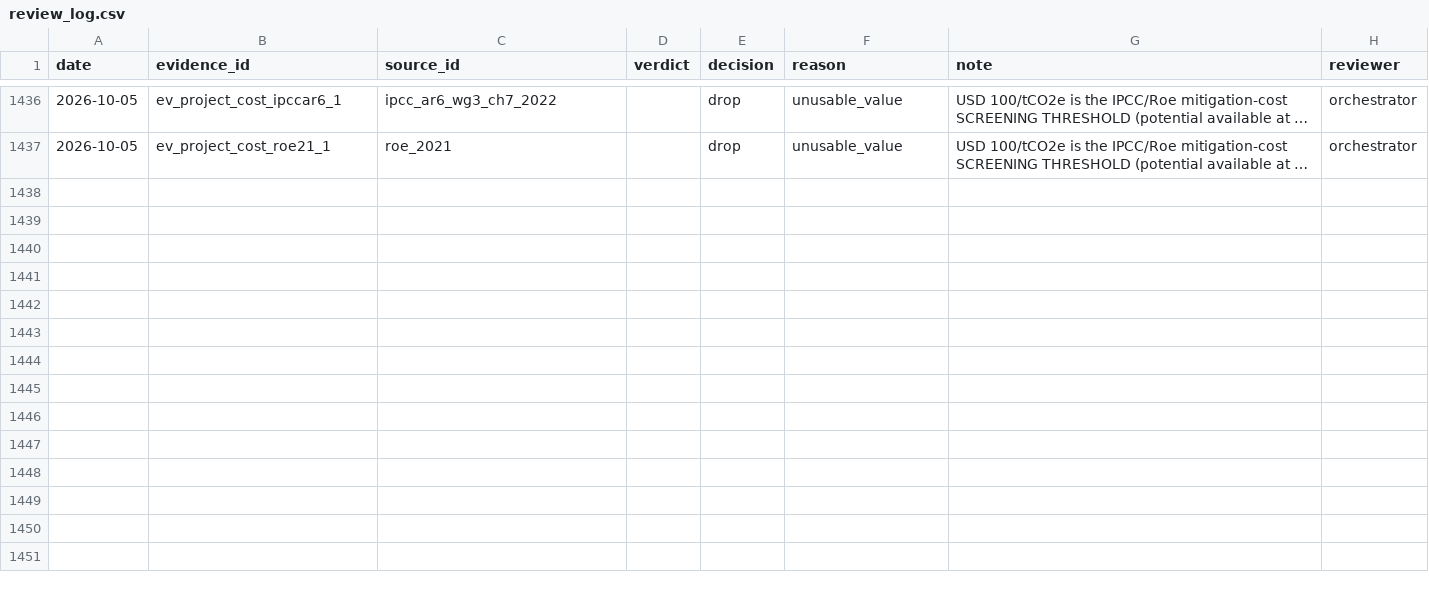
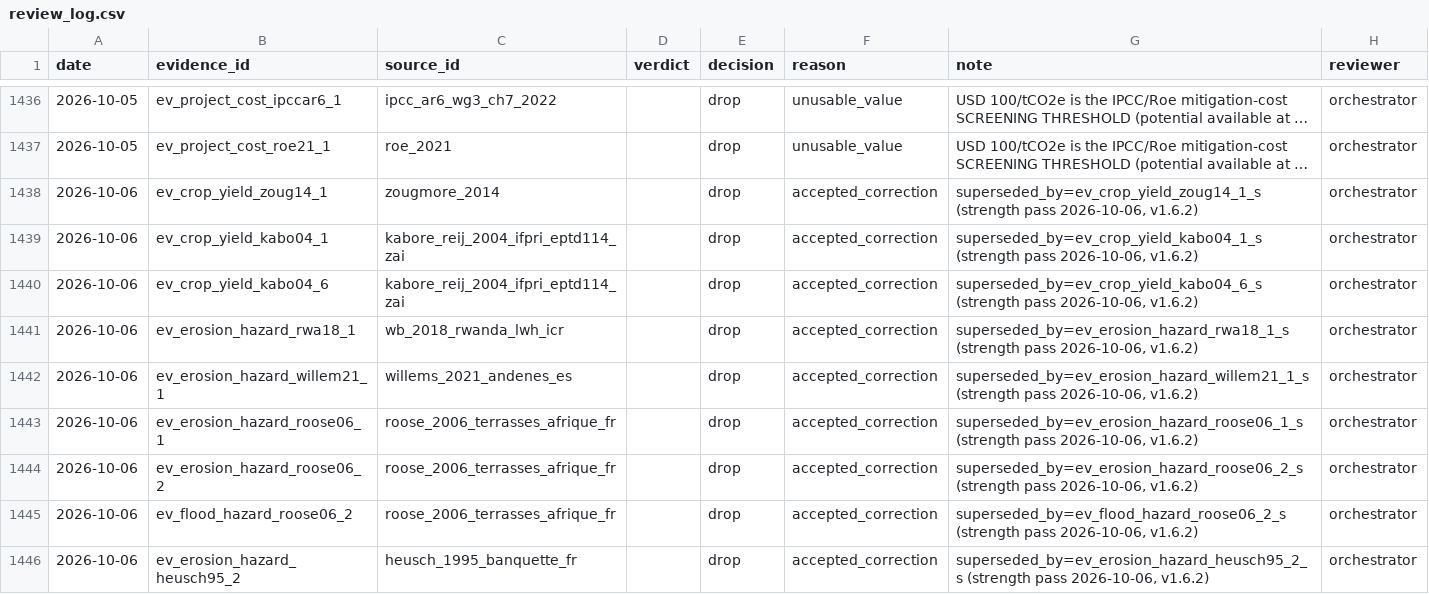
Before and after one commit to CIAT/nbs_ruralscan, a CSV file: pipeline/metrics/review_log.csv, drawn as a sheet; only a part is shown, gaps mark what is left out; long unchanged cells end in …; the diff names each change by its address in the sheet, - before the commit and + after, or states it on an @@ line.

```diff
--- a/pipeline/metrics/review_log.csv
+++ b/pipeline/metrics/review_log.csv
+row 1438: 2026-10-06 | ev_crop_yield_zoug14_1 | zougmore_2014 |  | drop | accepted_correction | superseded_by=ev_crop_yield_zoug14_1_s (strength pass 2026-10-06, v1.6.2) | orchestrator
+row 1439: 2026-10-06 | ev_crop_yield_kabo04_1 | kabore_reij_2004_ifpri_eptd114_zai |  | drop | accepted_correction | superseded_by=ev_crop_yield_kabo04_1_s (strength pass 2026-10-06, v1.6.2) | orchestrator
+row 1440: 2026-10-06 | ev_crop_yield_kabo04_6 | kabore_reij_2004_ifpri_eptd114_zai |  | drop | accepted_correction | superseded_by=ev_crop_yield_kabo04_6_s (strength pass 2026-10-06, v1.6.2) | orchestrator
+row 1441: 2026-10-06 | ev_erosion_hazard_rwa18_1 | wb_2018_rwanda_lwh_icr |  | drop | accepted_correction | superseded_by=ev_erosion_hazard_rwa18_1_s (strength pass 2026-10-06, v1.6.2) | orchestrator
+row 1442: 2026-10-06 | ev_erosion_hazard_willem21_1 | willems_2021_andenes_es |  | drop | accepted_correction | superseded_by=ev_erosion_hazard_willem21_1_s (strength pass 2026-10-06, v1.6.2) | orchestrator
+row 1443: 2026-10-06 | ev_erosion_hazard_roose06_1 | roose_2006_terrasses_afrique_fr |  | drop | accepted_correction | superseded_by=ev_erosion_hazard_roose06_1_s (strength pass 2026-10-06, v1.6.2) | orchestrator
+row 1444: 2026-10-06 | ev_erosion_hazard_roose06_2 | roose_2006_terrasses_afrique_fr |  | drop | accepted_correction | superseded_by=ev_erosion_hazard_roose06_2_s (strength pass 2026-10-06, v1.6.2) | orchestrator
+row 1445: 2026-10-06 | ev_flood_hazard_roose06_2 | roose_2006_terrasses_afrique_fr |  | drop | accepted_correction | superseded_by=ev_flood_hazard_roose06_2_s (strength pass 2026-10-06, v1.6.2) | orchestrator
+row 1446: 2026-10-06 | ev_erosion_hazard_heusch95_2 | heusch_1995_banquette_fr |  | drop | accepted_correction | superseded_by=ev_erosion_hazard_heusch95_2_s (strength pass 2026-10-06, v1.6.2) | orchestrator
```
Also changed, not shown: schema/recipes/riparian_buffer/T6_nbs_scorecard.csv, schema/registers/BANDS_magnitude_bands.csv, 46 other files.
